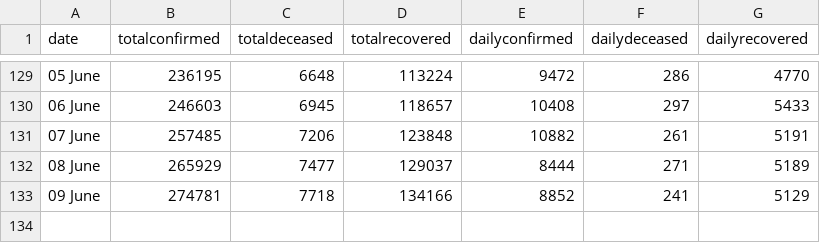
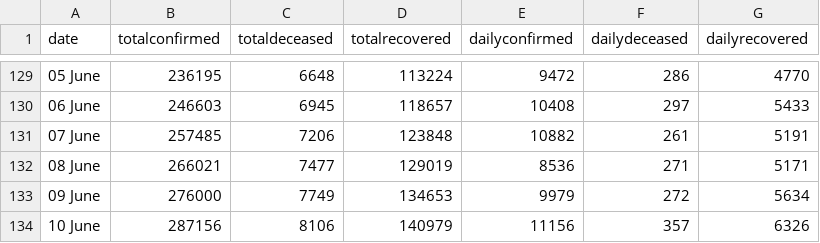
Before and after one commit to imdevskp/covid-19-india-data, a CSV file: nation_level_daily.csv, drawn as a sheet; only a part is shown, gaps mark what is left out.

```diff
--- a/nation_level_daily.csv
+++ b/nation_level_daily.csv
@@ -131,3 +131,4 @@ date,totalconfirmed,totaldeceased,totalrecovered,dailyconfirmed,dailydeceased,da
 07 June ,257485,7206,123848,10882,261,5191
-08 June ,265929,7477,129037,8444,271,5189
-09 June ,274781,7718,134166,8852,241,5129
+08 June ,266021,7477,129019,8536,271,5171
+09 June ,276000,7749,134653,9979,272,5634
+10 June ,287156,8106,140979,11156,357,6326
```
Also changed, not shown: complete.csv, district_level_latest.csv, 5 other files.
